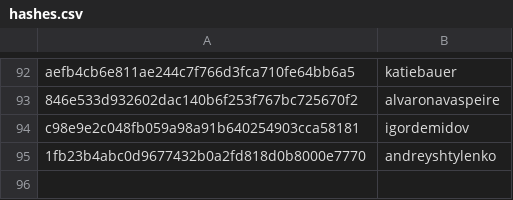
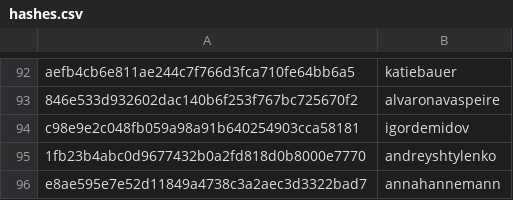
Before and after one commit to RevathyRamalingam/datatalksclub.github.io, a CSV file: scripts/data/hashes.csv, drawn as a sheet; only a part is shown, gaps mark what is left out.

```diff
--- a/scripts/data/hashes.csv
+++ b/scripts/data/hashes.csv
@@ -95 +95,2 @@ c98e9e2c048fb059a98a91b640254903cca58181,igordemidov
 1fb23b4abc0d9677432b0a2fd818d0b8000e7770,andreyshtylenko
+e8ae595e7e52d11849a4738c3a2aec3d3322bad7,annahannemann
```
Also changed, not shown: 3 other files.
